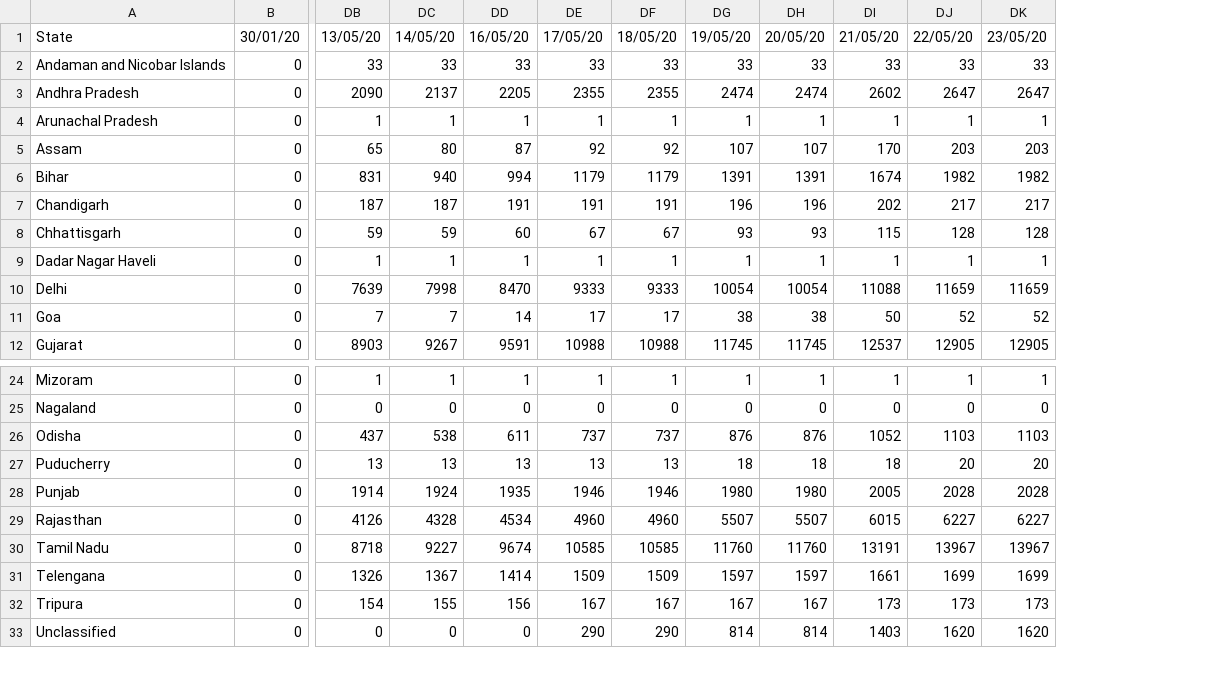
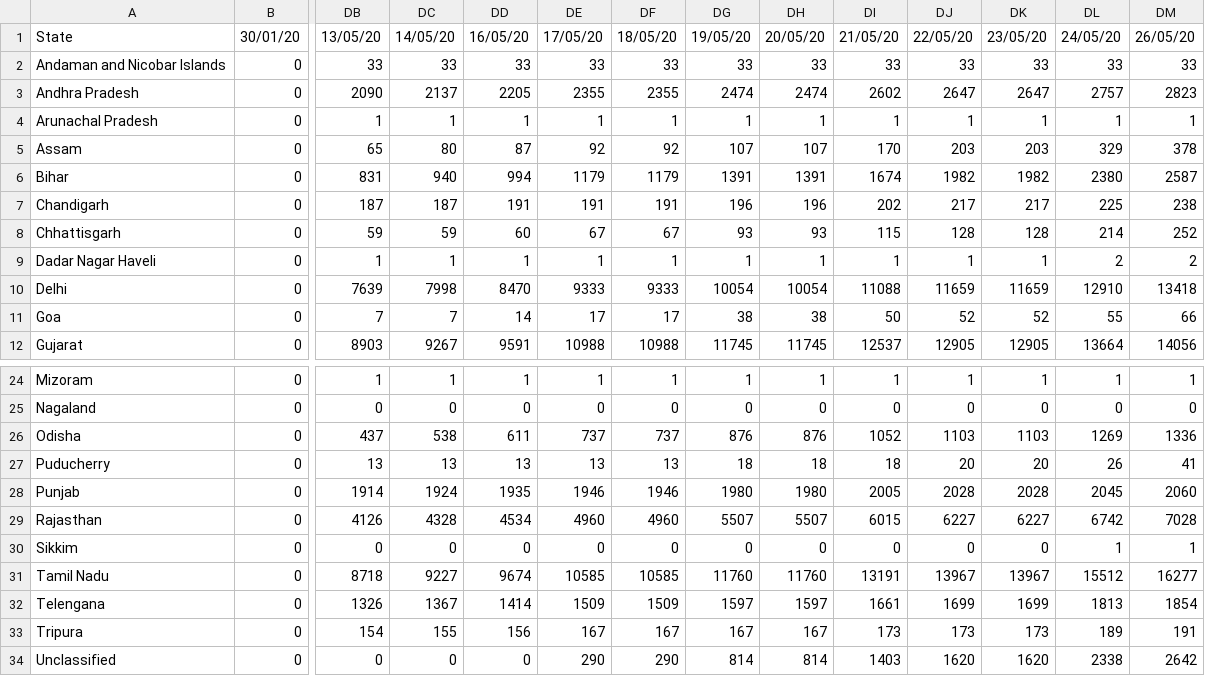
Before and after one commit to ravi-prakash1907/COVID-19-India, a CSV file: india-today/cleaned/time_series_19-covid-Confirmed.csv, drawn as a sheet; only a part is shown, gaps mark what is left out; rows hold the shown columns only; the diff names each change by its address in the sheet, - before the commit and + after, or states it on an @@ line.

```diff
--- a/india-today/cleaned/time_series_19-covid-Confirmed.csv
+++ b/india-today/cleaned/time_series_19-covid-Confirmed.csv
+column DL, rows 1-12: 24/05/20 | 33 | 2757 | 1 | 329 | 2380 | 225 | 214 | 2 | 12910 | 55 | 13664; rows 24-29: 1 | 0 | 1269 | 26 | 2045 | 6742; rows 31-34: 15512 | 1813 | 189 | 2338
+column DM, rows 1-12: 26/05/20 | 33 | 2823 | 1 | 378 | 2587 | 238 | 252 | 2 | 13418 | 66 | 14056; rows 24-29: 1 | 0 | 1336 | 41 | 2060 | 7028; rows 31-34: 16277 | 1854 | 191 | 2642
+row 30: Sikkim | 0 | 0 | 0 | 0 | 0 | 0 | 0 | 0 | 0 | 0 | 0 | 1 | 1
```
Also changed, not shown: india-today/backup/covid_19_india.csv, india-today/cleaned/statewise_ready.csv, 18 other files.
